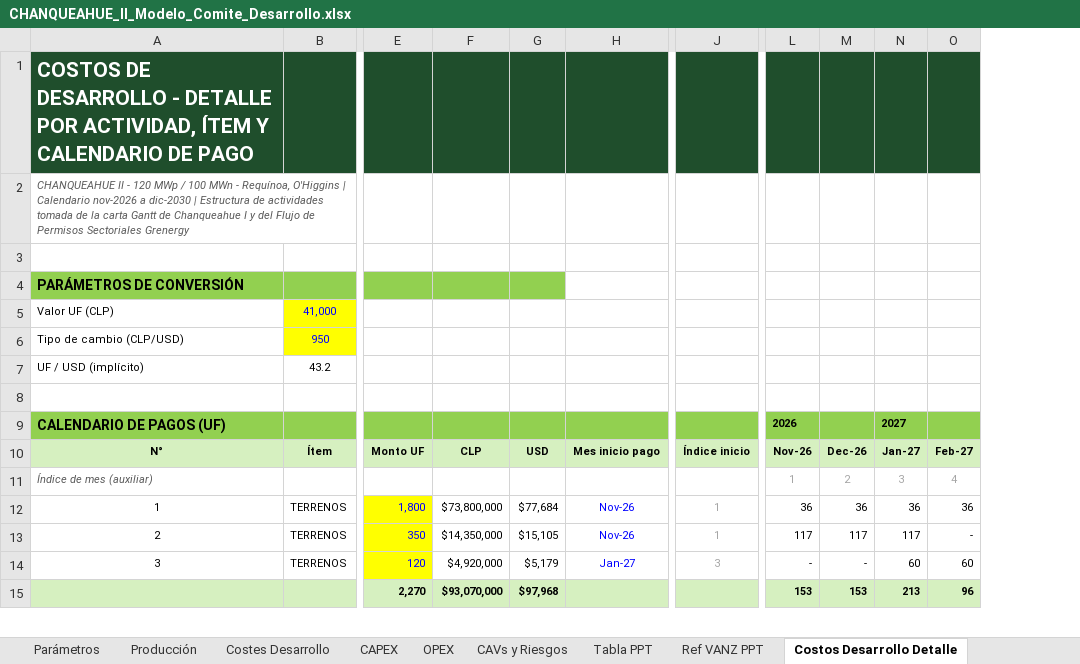
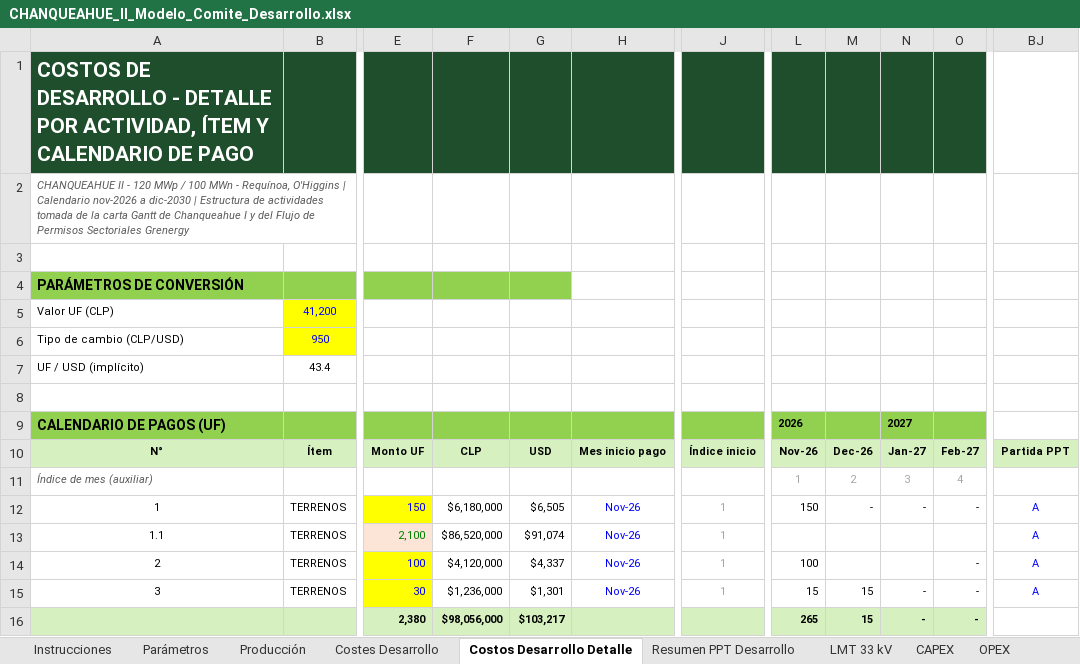
Before and after one commit to ATSProyectos/EnergiaCL, an Excel workbook: CHANQUEAHUE_II_Modelo_Comite_Desarrollo.xlsx, sheet Costos Desarrollo Detalle, drawn as a sheet; only a part is shown, gaps mark what is left out; values as stored, in another font and other column widths than the file's, no borders; removed rows and columns are numbered as before the commit, all else as after; rows hold the shown columns only; the diff covers the shown part only; the diff names each change by its address in the sheet, - before the commit and + after, or states it on an @@ line.

```diff
--- a/CHANQUEAHUE_II_Modelo_Comite_Desarrollo.xlsx (sheet Costos Desarrollo Detalle)
+++ b/CHANQUEAHUE_II_Modelo_Comite_Desarrollo.xlsx (sheet Costos Desarrollo Detalle)
+sheet tab: Resumen PPT Desarrollo
+sheet tab: LMT 33 kV
@@ sheet tab order changed: Instrucciones | Parámetros | Producción | Costes Desarrollo | Costos Desarrollo Detalle | Resumen PPT Desarrollo | LMT 33 kV | CAPEX | OPEX @@
-column F, row 10: CLP; rows 13-14: $14,350,000 | $4,920,000
-column G, row 10: USD; rows 13-14: $15,105 | $5,179
+column F, row 10: CLP; rows 14-15: $4,120,000 | $1,236,000
+column G, row 10: USD; rows 14-15: $4,337 | $1,301
+column BJ, row 10: Partida PPT; rows 14-15: A | A
-B5: 41,000
+B5: 41,200
-B7: 43.2
+B7: 43.4
-row 12: 1 | TERRENOS | 1,800 | $73,800,000 | $77,684 | Nov-26 | 1 | 36 | 36 | 36 | 36
+row 12: 1 | TERRENOS | 150 | $6,180,000 | $6,505 | Nov-26 | 1 | 150 | - | - | - | A
+row 13: 1.1 | TERRENOS | 2,100 | $86,520,000 | $91,074 | Nov-26 | 1 |  |  |  |  | A
-E14: 350
+E14: 100
-L14: 117
+L14: 100
-M14: 117
+M14: (empty)
-N14: 117
+N14: (empty)
-E15: 120
+E15: 30
-H15: Jan-27
+H15: Nov-26
-J15: 3
+J15: 1
-L15: -
+L15: 15
-M15: -
+M15: 15
-N15: 60
+N15: -
-O15: 60
+O15: -
-row 15:  |  | 2,270 | $93,070,000 | $97,968 |  |  | 153 | 153 | 213 | 96
+row 16:  |  | 2,380 | $98,056,000 | $103,217 |  |  | 265 | 15 | - | -
```
Also changed, not shown: 19 added rows, 19 removed rows and 175 edited cells elsewhere in this sheet, sheet Costes Desarrollo, sheet CAPEX, sheet Tabla PPT, sheet OPEX, formulas that keep their value.
